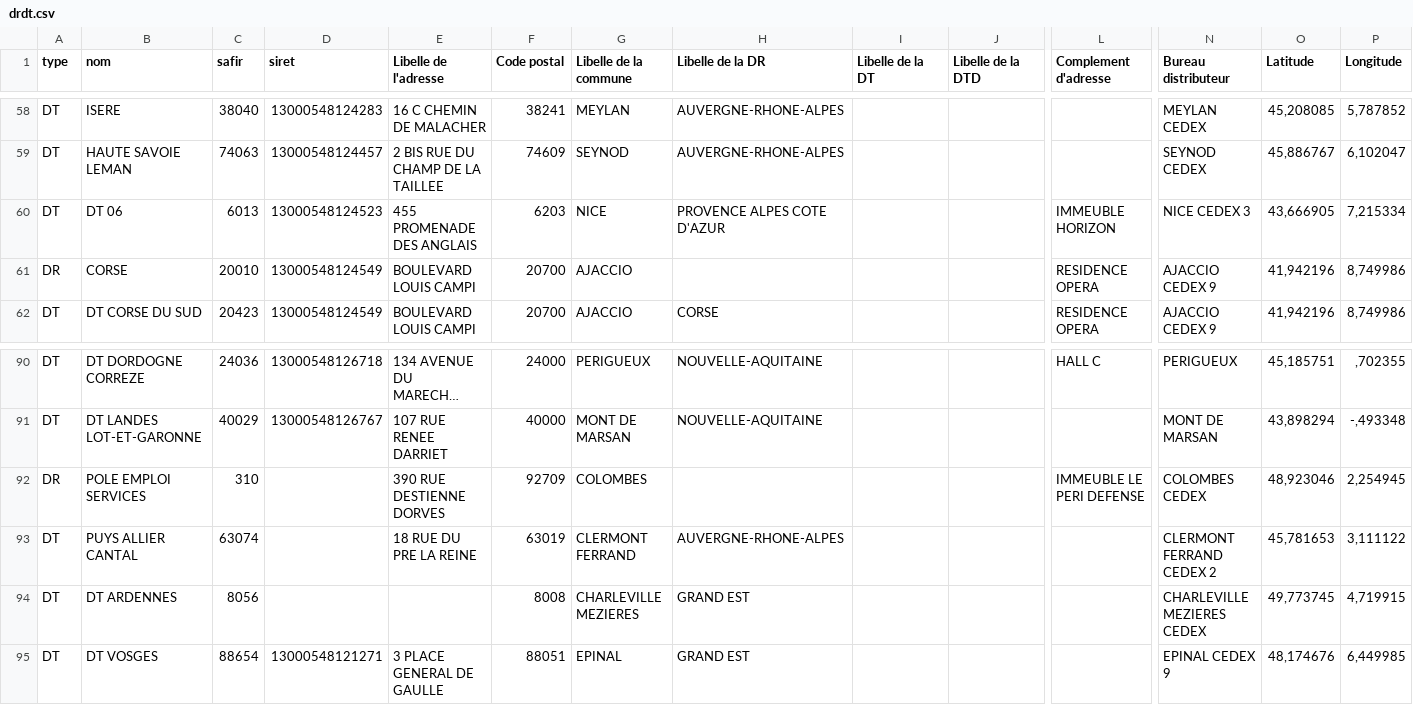
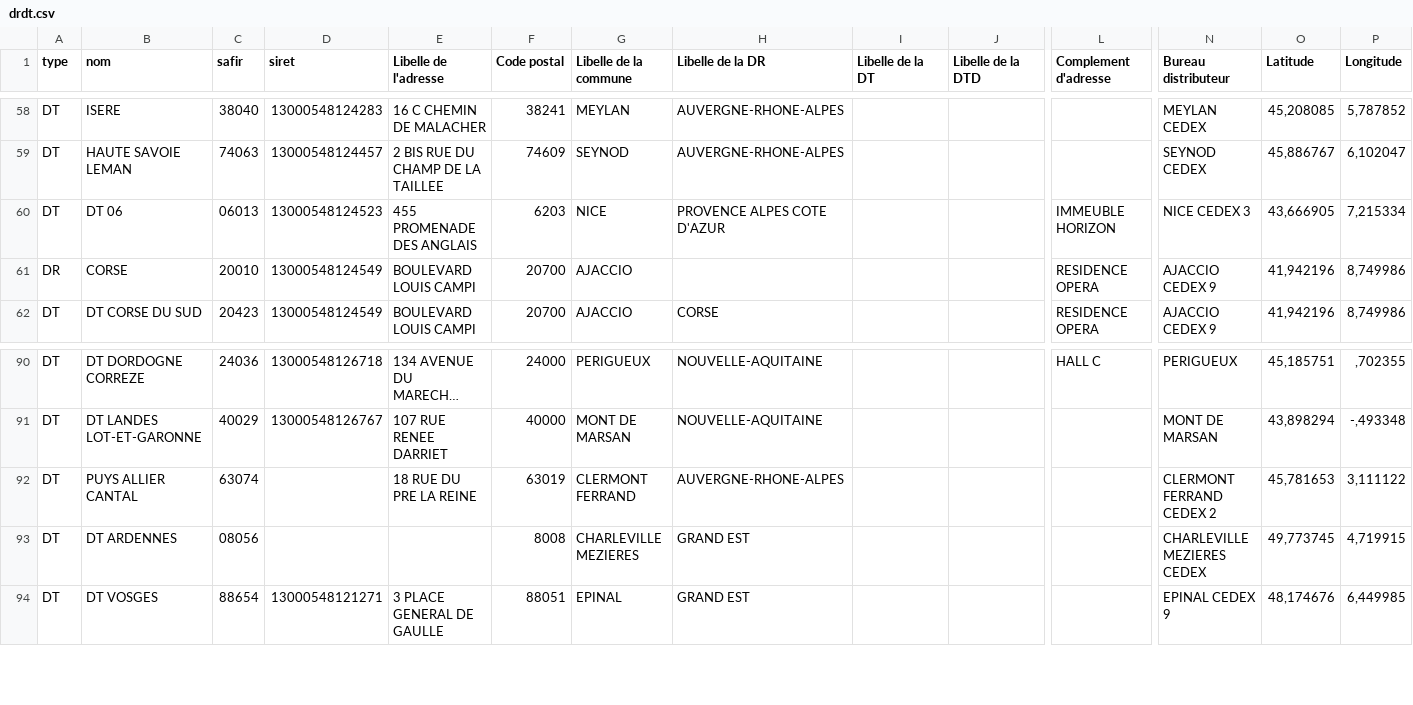
Before and after one commit to gip-inclusion/dora-back, a CSV file: dora/structures/data/drdt.csv, drawn as a sheet; only a part is shown, gaps mark what is left out; long unchanged cells end in …; removed rows and columns are numbered as before the commit, all else as after; rows hold the shown columns only; the diff names each change by its address in the sheet, - before the commit and + after, or states it on an @@ line.

```diff
--- a/dora/structures/data/drdt.csv
+++ b/dora/structures/data/drdt.csv
-C60 (safir): 6013
+C60 (safir): 06013
-row 92: DR | POLE EMPLOI SERVICES | 310 |  | 390 RUE DESTIENNE DORVES | 92709 | COLOMBES |  |  |  | IMMEUBLE LE PERI DEFENSE | COLOMBES CEDEX | 48,923046 | 2,254945
-C93 (safir): 8056
+C93 (safir): 08056
```
Also changed, not shown: 1 other file.
